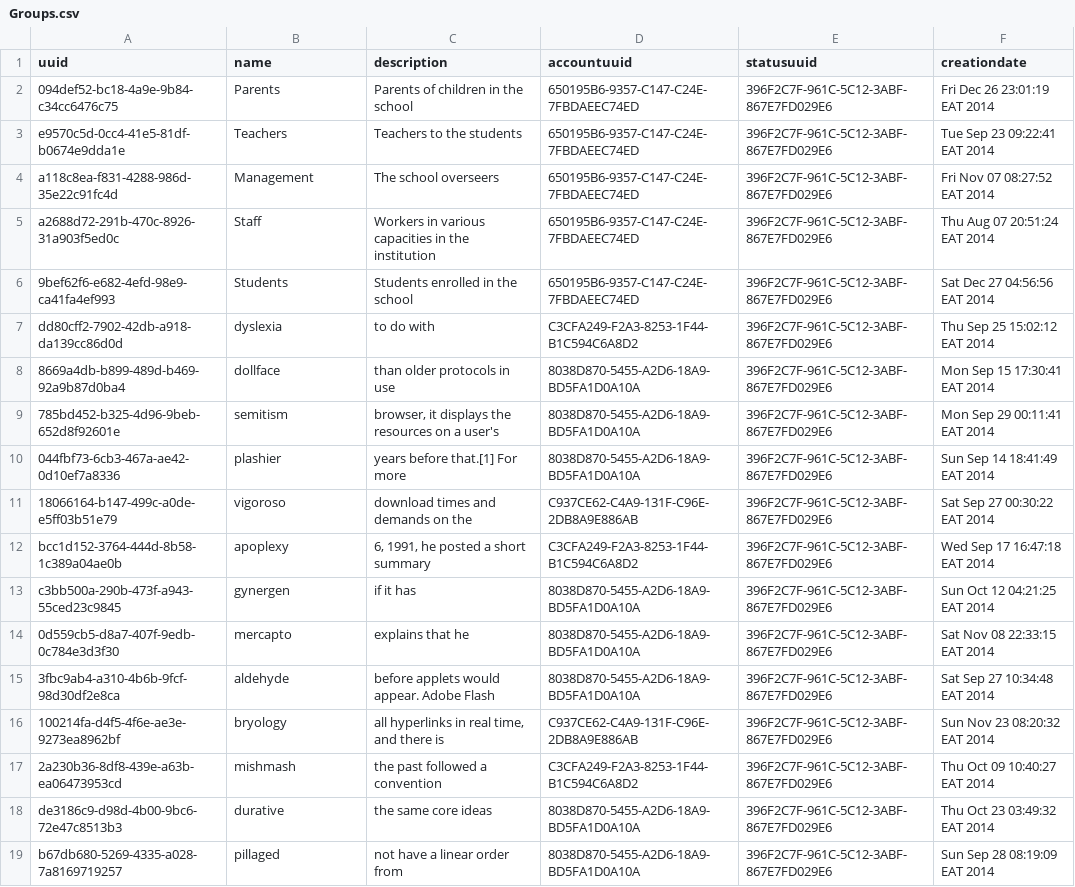
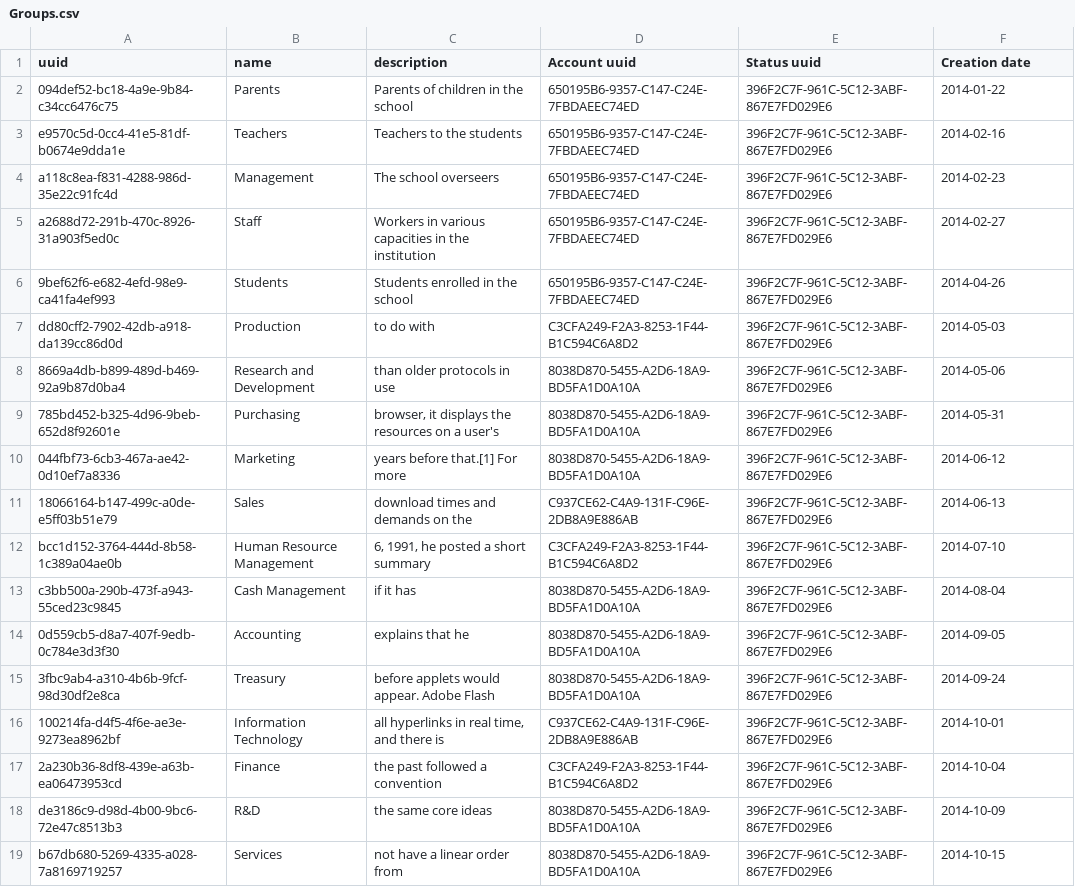
Before and after one commit to TawiKenya/BabbleSMS, a CSV file: src/main/scripts/sql/data/Groups.csv, drawn as a sheet; only a part is shown; the diff covers the shown part only; the diff names each change by its address in the sheet, - before the commit and + after, or states it on an @@ line.

```diff
--- a/src/main/scripts/sql/data/Groups.csv
+++ b/src/main/scripts/sql/data/Groups.csv
-D1: accountuuid
+D1: Account uuid
-E1: statusuuid
+E1: Status uuid
-F1: creationdate
+F1: Creation date
-F2 (Creation date): Fri Dec 26 23:01:19 EAT 2014
+F2 (Creation date): 2014-01-22
-F3 (Creation date): Tue Sep 23 09:22:41 EAT 2014
+F3 (Creation date): 2014-02-16
-F4 (Creation date): Fri Nov 07 08:27:52 EAT 2014
+F4 (Creation date): 2014-02-23
-F5 (Creation date): Thu Aug 07 20:51:24 EAT 2014
+F5 (Creation date): 2014-02-27
-F6 (Creation date): Sat Dec 27 04:56:56 EAT 2014
+F6 (Creation date): 2014-04-26
-B7 (name): dyslexia
+B7 (name): Production
-F7 (Creation date): Thu Sep 25 15:02:12 EAT 2014
+F7 (Creation date): 2014-05-03
-B8 (name): dollface
+B8 (name): Research and Development
-F8 (Creation date): Mon Sep 15 17:30:41 EAT 2014
+F8 (Creation date): 2014-05-06
-B9 (name): semitism
+B9 (name): Purchasing
-F9 (Creation date): Mon Sep 29 00:11:41 EAT 2014
+F9 (Creation date): 2014-05-31
-B10 (name): plashier
+B10 (name): Marketing
-F10 (Creation date): Sun Sep 14 18:41:49 EAT 2014
+F10 (Creation date): 2014-06-12
-B11 (name): vigoroso
+B11 (name): Sales
-F11 (Creation date): Sat Sep 27 00:30:22 EAT 2014
+F11 (Creation date): 2014-06-13
-B12 (name): apoplexy
+B12 (name): Human Resource Management
-F12 (Creation date): Wed Sep 17 16:47:18 EAT 2014
+F12 (Creation date): 2014-07-10
-B13 (name): gynergen
+B13 (name): Cash Management
-F13 (Creation date): Sun Oct 12 04:21:25 EAT 2014
+F13 (Creation date): 2014-08-04
-B14 (name): mercapto
+B14 (name): Accounting
-F14 (Creation date): Sat Nov 08 22:33:15 EAT 2014
+F14 (Creation date): 2014-09-05
-B15 (name): aldehyde
+B15 (name): Treasury
-F15 (Creation date): Sat Sep 27 10:34:48 EAT 2014
+F15 (Creation date): 2014-09-24
-B16 (name): bryology
+B16 (name): Information Technology
-F16 (Creation date): Sun Nov 23 08:20:32 EAT 2014
+F16 (Creation date): 2014-10-01
-B17 (name): mishmash
+B17 (name): Finance
-F17 (Creation date): Thu Oct 09 10:40:27 EAT 2014
+F17 (Creation date): 2014-10-04
-B18 (name): durative
+B18 (name): R&D
-F18 (Creation date): Thu Oct 23 03:49:32 EAT 2014
+F18 (Creation date): 2014-10-09
-B19 (name): pillaged
+B19 (name): Services
-F19 (Creation date): Sun Sep 28 08:19:09 EAT 2014
+F19 (Creation date): 2014-10-15
```
Also changed, not shown: 164 edited cells elsewhere in this file, 14 other files.
